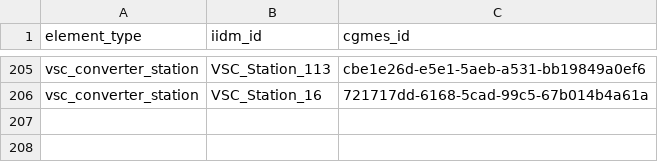
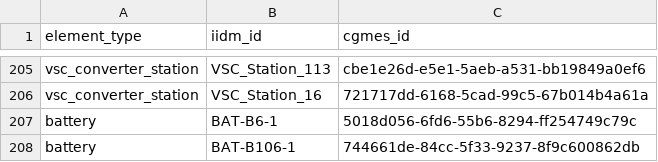
Before and after one commit to SuperGrid-Institute/hynet-t32-reference-test-case, a CSV file: testcase/tx-full/network/base/cgmes/id_mapping.csv, drawn as a sheet; only a part is shown, gaps mark what is left out; the diff names each change by its address in the sheet, - before the commit and + after, or states it on an @@ line.

Commit message:
feat(storage): add the batteries to the network models

```diff
--- a/testcase/tx-full/network/base/cgmes/id_mapping.csv
+++ b/testcase/tx-full/network/base/cgmes/id_mapping.csv
+row 207: battery | BAT-B6-1 | 5018d056-6fd6-55b6-8294-ff254749c79c
+row 208: battery | BAT-B106-1 | 744661de-84cc-5f33-9237-8f9c600862db
```
Also changed, not shown: testcase/tx-full/zones/element_zones.csv, testcase/tx-full/zones/zone_balance.csv, 40 other files.
